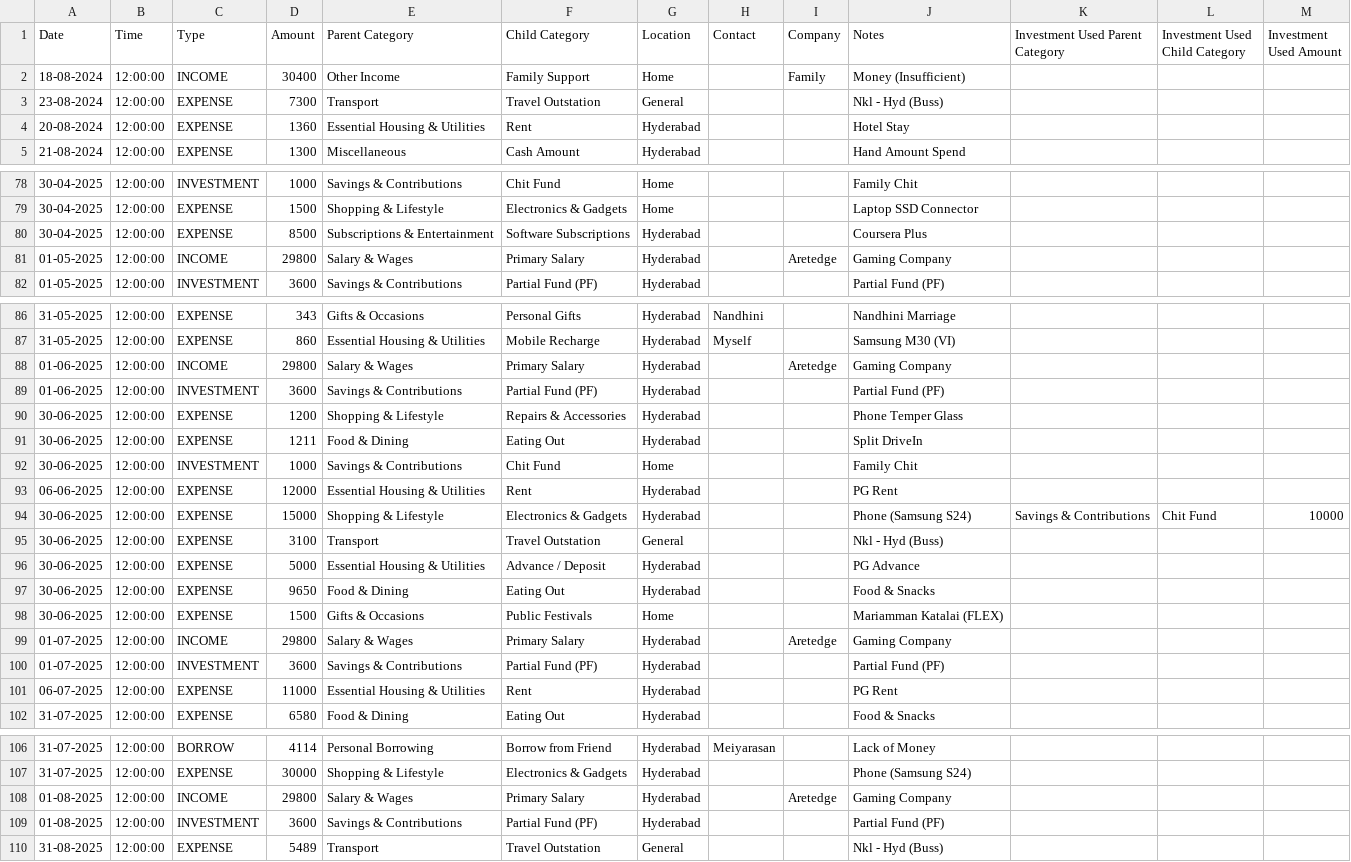
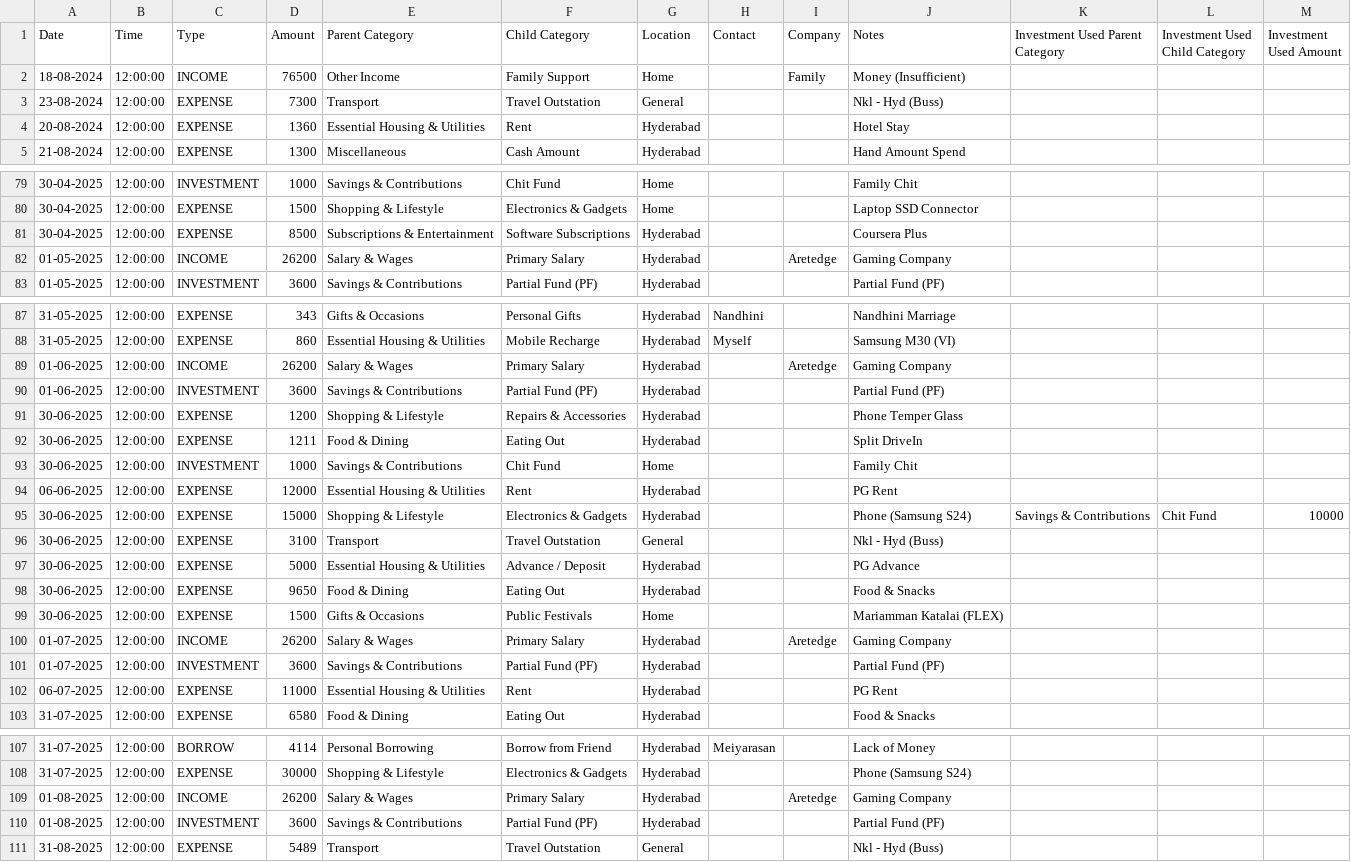
Before and after one commit to mdkdinesh2503/finance-tracker, a CSV file: data/historical-transactions.csv, drawn as a sheet; only a part is shown, gaps mark what is left out; the diff covers the shown part only.

```diff
--- a/data/historical-transactions.csv
+++ b/data/historical-transactions.csv
@@ -1,3 +1,3 @@
 Date,Time,Type,Amount,Parent Category,Child Category,Location,Contact,Company,Notes,Investment Used Parent Category,Investment Used Child Category,Investment Used Amount
-18-08-2024,12:00:00,INCOME,30400,Other Income,Family Support,Home,,Family,Money (Insufficient),,,
+18-08-2024,12:00:00,INCOME,76500,Other Income,Family Support,Home,,Family,Money (Insufficient),,,
 23-08-2024,12:00:00,EXPENSE,7300,Transport,Travel Outstation,General,,,Nkl - Hyd (Buss),,,
@@ -80,3 +81,3 @@ Date,Time,Type,Amount,Parent Category,Child Category,Location,Contact,Company,No
 30-04-2025,12:00:00,EXPENSE,8500,Subscriptions & Entertainment,Software Subscriptions,Hyderabad,,,Coursera Plus,,,
-01-05-2025,12:00:00,INCOME,29800,Salary & Wages,Primary Salary,Hyderabad,,Aretedge,Gaming Company,,,
+01-05-2025,12:00:00,INCOME,26200,Salary & Wages,Primary Salary,Hyderabad,,Aretedge,Gaming Company,,,
 01-05-2025,12:00:00,INVESTMENT,3600,Savings & Contributions,Partial Fund (PF),Hyderabad,,,Partial Fund (PF),,,
@@ -87,3 +88,3 @@ Date,Time,Type,Amount,Parent Category,Child Category,Location,Contact,Company,No
 31-05-2025,12:00:00,EXPENSE,860,Essential Housing & Utilities,Mobile Recharge,Hyderabad,Myself,,Samsung M30 (VI),,,
-01-06-2025,12:00:00,INCOME,29800,Salary & Wages,Primary Salary,Hyderabad,,Aretedge,Gaming Company,,,
+01-06-2025,12:00:00,INCOME,26200,Salary & Wages,Primary Salary,Hyderabad,,Aretedge,Gaming Company,,,
 01-06-2025,12:00:00,INVESTMENT,3600,Savings & Contributions,Partial Fund (PF),Hyderabad,,,Partial Fund (PF),,,
@@ -98,3 +99,3 @@ Date,Time,Type,Amount,Parent Category,Child Category,Location,Contact,Company,No
 30-06-2025,12:00:00,EXPENSE,1500,Gifts & Occasions,Public Festivals,Home,,,Mariamman Katalai (FLEX),,,
-01-07-2025,12:00:00,INCOME,29800,Salary & Wages,Primary Salary,Hyderabad,,Aretedge,Gaming Company,,,
+01-07-2025,12:00:00,INCOME,26200,Salary & Wages,Primary Salary,Hyderabad,,Aretedge,Gaming Company,,,
 01-07-2025,12:00:00,INVESTMENT,3600,Savings & Contributions,Partial Fund (PF),Hyderabad,,,Partial Fund (PF),,,
@@ -107,3 +108,3 @@ Date,Time,Type,Amount,Parent Category,Child Category,Location,Contact,Company,No
 31-07-2025,12:00:00,EXPENSE,30000,Shopping & Lifestyle,Electronics & Gadgets,Hyderabad,,,Phone (Samsung S24),,,
-01-08-2025,12:00:00,INCOME,29800,Salary & Wages,Primary Salary,Hyderabad,,Aretedge,Gaming Company,,,
+01-08-2025,12:00:00,INCOME,26200,Salary & Wages,Primary Salary,Hyderabad,,Aretedge,Gaming Company,,,
 01-08-2025,12:00:00,INVESTMENT,3600,Savings & Contributions,Partial Fund (PF),Hyderabad,,,Partial Fund (PF),,,
```
Also changed, not shown: 6 added rows, 2 removed rows and 18 edited cells elsewhere in this file.
